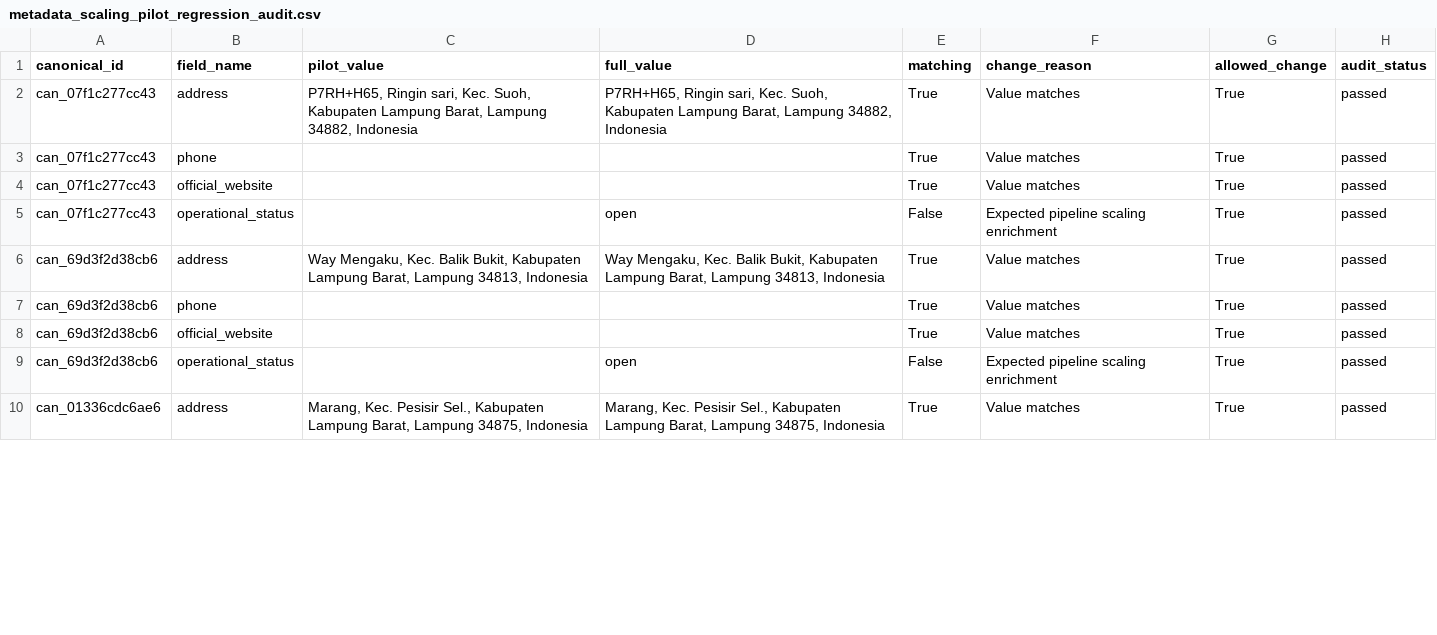
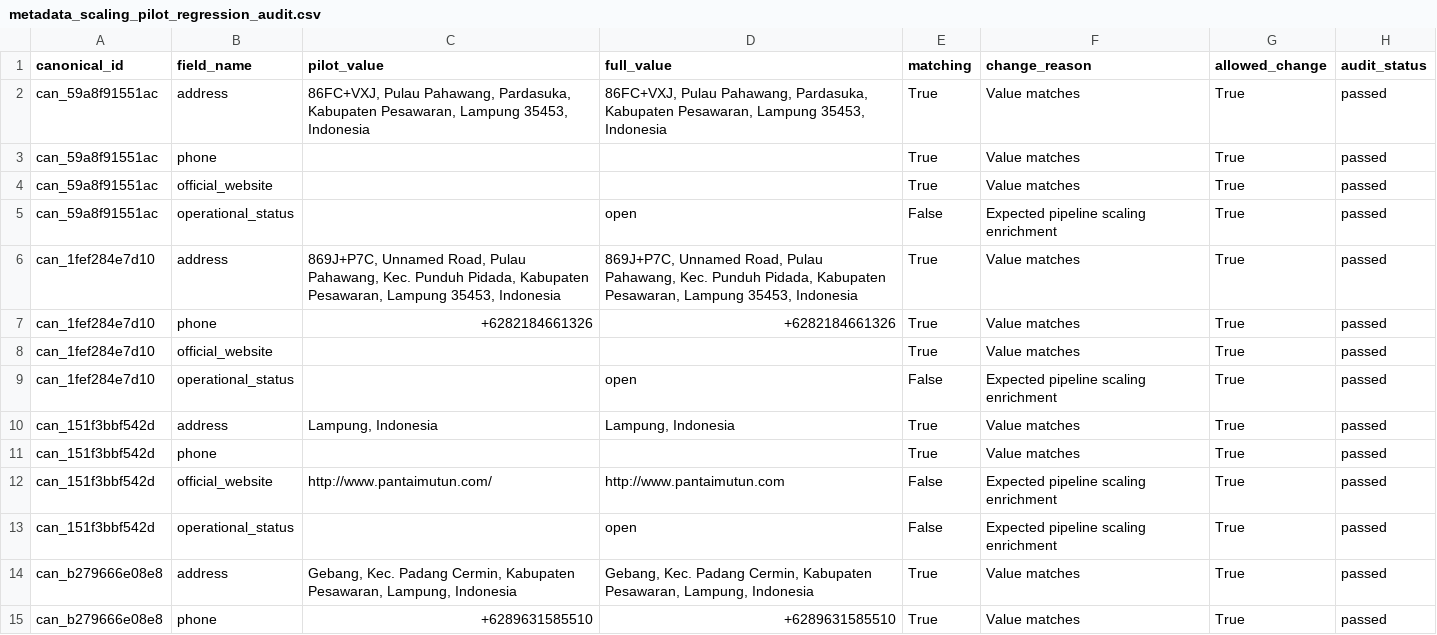
Before and after one commit to RahmatHadinata23758051/RekomendasiWisata, a CSV file: Scraping/reports/canary_run/metadata_scaling_pilot_regression_audit.csv, drawn as a sheet; only a part is shown; the diff covers the shown part only.

```diff
--- a/Scraping/reports/canary_run/metadata_scaling_pilot_regression_audit.csv
+++ b/Scraping/reports/canary_run/metadata_scaling_pilot_regression_audit.csv
@@ -1,10 +1,15 @@
 canonical_id,field_name,pilot_value,full_value,matching,change_reason,allowed_change,audit_status
-can_07f1c277cc43,address,"P7RH+H65, Ringin sari, Kec. Suoh, Kabupaten Lampung Barat, Lampung 34882, Indonesia","P7RH+H65, Ringin sari, Kec. Suoh, Kabupaten Lampung Barat, Lampung 34882, Indonesia",True,Value matches,True,passed
-can_07f1c277cc43,phone,,,True,Value matches,True,passed
-can_07f1c277cc43,official_website,,,True,Value matches,True,passed
-can_07f1c277cc43,operational_status,,open,False,Expected pipeline scaling enrichment,True,passed
-can_69d3f2d38cb6,address,"Way Mengaku, Kec. Balik Bukit, Kabupaten Lampung Barat, Lampung 34813, Indonesia","Way Mengaku, Kec. Balik Bukit, Kabupaten Lampung Barat, Lampung 34813, Indonesia",True,Value matches,True,passed
-can_69d3f2d38cb6,phone,,,True,Value matches,True,passed
-can_69d3f2d38cb6,official_website,,,True,Value matches,True,passed
-can_69d3f2d38cb6,operational_status,,open,False,Expected pipeline scaling enrichment,True,passed
-can_01336cdc6ae6,address,"Marang, Kec. Pesisir Sel., Kabupaten Lampung Barat, Lampung 34875, Indonesia","Marang, Kec. Pesisir Sel., Kabupaten Lampung Barat, Lampung 34875, Indonesia",True,Value matches,True,passed
+can_59a8f91551ac,address,"86FC+VXJ, Pulau Pahawang, Pardasuka, Kabupaten Pesawaran, Lampung 35453, Indonesia","86FC+VXJ, Pulau Pahawang, Pardasuka, Kabupaten Pesawaran, Lampung 35453, Indonesia",True,Value matches,True,passed
+can_59a8f91551ac,phone,,,True,Value matches,True,passed
+can_59a8f91551ac,official_website,,,True,Value matches,True,passed
+can_59a8f91551ac,operational_status,,open,False,Expected pipeline scaling enrichment,True,passed
+can_1fef284e7d10,address,"869J+P7C, Unnamed Road, Pulau Pahawang, Kec. Punduh Pidada, Kabupaten Pesawaran, Lampung 35453, Indonesia","869J+P7C, Unnamed Road, Pulau Pahawang, Kec. Punduh Pidada, Kabupaten Pesawaran, Lampung 35453, Indonesia",True,Value matches,True,passed
+can_1fef284e7d10,phone,+6282184661326,+6282184661326,True,Value matches,True,passed
+can_1fef284e7d10,official_website,,,True,Value matches,True,passed
+can_1fef284e7d10,operational_status,,open,False,Expected pipeline scaling enrichment,True,passed
+can_151f3bbf542d,address,"Lampung, Indonesia","Lampung, Indonesia",True,Value matches,True,passed
+can_151f3bbf542d,phone,,,True,Value matches,True,passed
+can_151f3bbf542d,official_website,http://www.pantaimutun.com/,http://www.pantaimutun.com,False,Expected pipeline scaling enrichment,True,passed
+can_151f3bbf542d,operational_status,,open,False,Expected pipeline scaling enrichment,True,passed
+can_b279666e08e8,address,"Gebang, Kec. Padang Cermin, Kabupaten Pesawaran, Lampung, Indonesia","Gebang, Kec. Padang Cermin, Kabupaten Pesawaran, Lampung, Indonesia",True,Value matches,True,passed
+can_b279666e08e8,phone,+6289631585510,+6289631585510,True,Value matches,True,passed
```
Also changed, not shown: 7 added rows and 22 edited cells elsewhere in this file, Scraping/reports/canary_run/metadata_scaling_operational_status_audit.csv, Scraping/reports/canary_run/metadata_scaling_region_coverage.csv, 14 other files.
